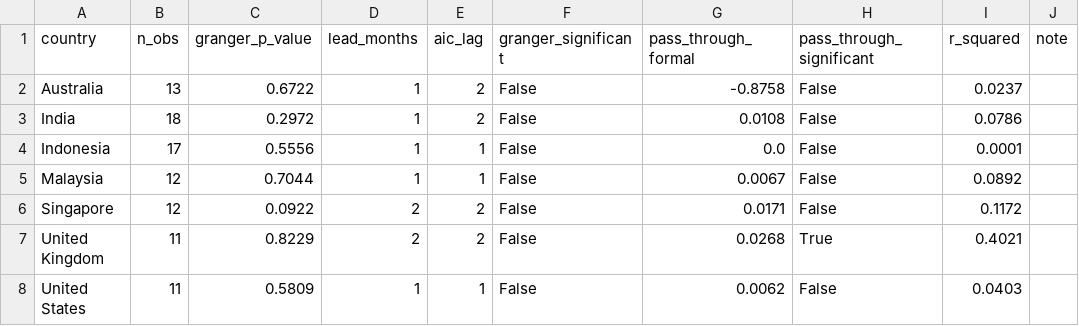
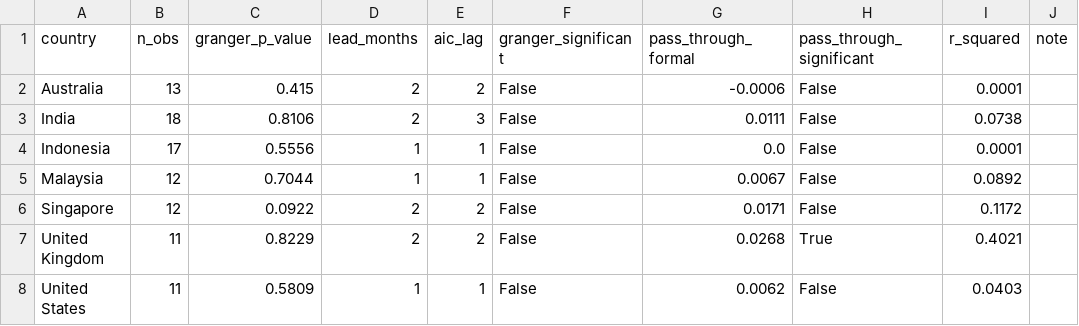
Before and after one commit to thefrogfacedfoot/Inflation-menu, a CSV file: analysis_results/summary.csv, drawn as a sheet.

Commit message:
Fix price_usd, run NLP, rebuild index
- Populated price_usd for all 7,300 rows (120 newly updated: IDR/AUD/INR)
- Re-ran NLP pipeline: 2,142 items classified via rule-based fallback
- Rebuilt uifpi_index: 98 rows across 7 countries (mean-price method)
- Re-ran Granger analysis: Singapore p=0.092, UK pass-through R²=0.402
- Regenerated dashboard JSON (index_series, country_summary, latest_values)

```diff
--- a/analysis_results/summary.csv
+++ b/analysis_results/summary.csv
@@ -1,4 +1,4 @@
 country,n_obs,granger_p_value,lead_months,aic_lag,granger_significant,pass_through_formal,pass_through_significant,r_squared,note
-Australia,13,0.6722,1,2,False,-0.8758,False,0.0237,
-India,18,0.2972,1,2,False,0.0108,False,0.0786,
+Australia,13,0.415,2,2,False,-0.0006,False,0.0001,
+India,18,0.8106,2,3,False,0.0111,False,0.0738,
 Indonesia,17,0.5556,1,1,False,0.0,False,0.0001,
```
Also changed, not shown: uifpi_index.csv, 8 other files.
